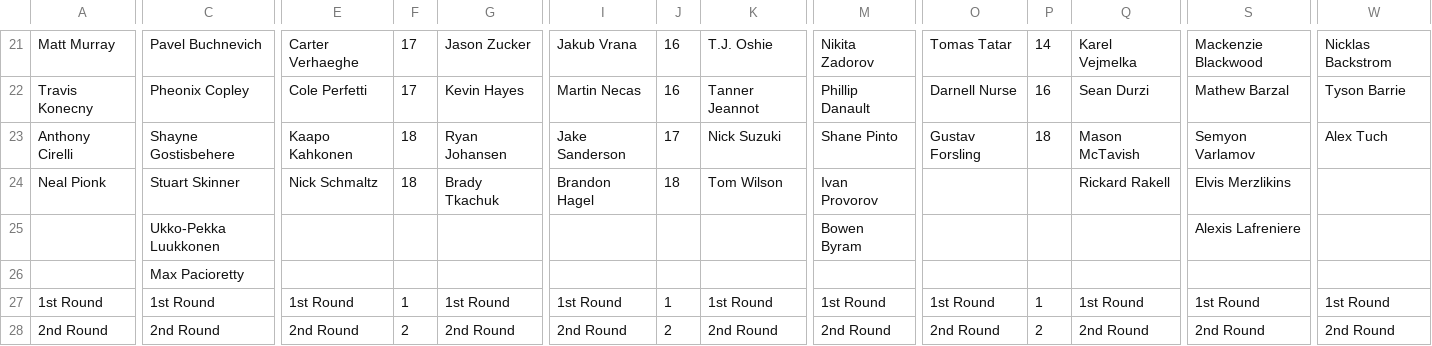
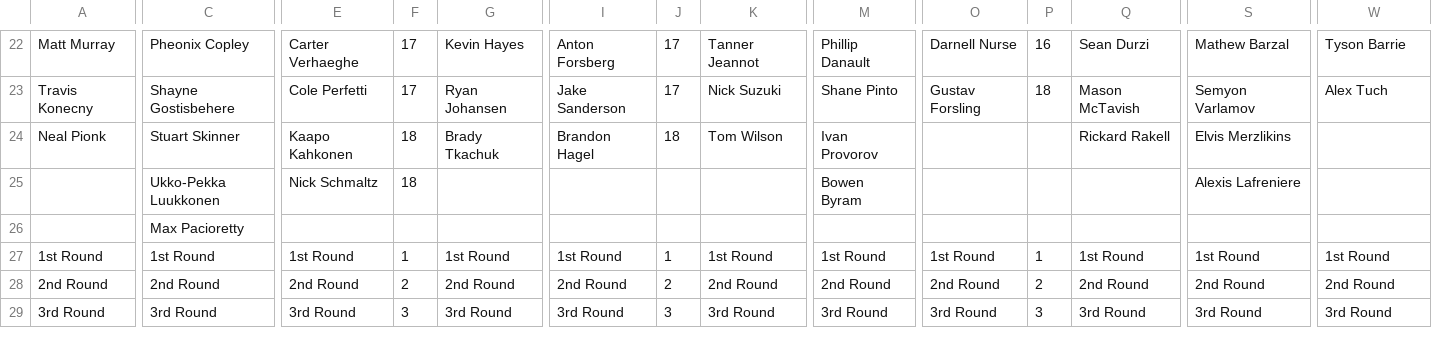
Before and after one commit to hkyplyr/keeper-league, a CSV file: docs/keeper-costs.csv, drawn as a sheet; only a part is shown, gaps mark what is left out; the shorter side is filled out with more unchanged rows; removed rows and columns are numbered as before the commit, all else as after; rows hold the shown columns only; the diff covers the shown part only; the diff names each change by its address in the sheet, - before the commit and + after, or states it on an @@ line.

```diff
--- a/docs/keeper-costs.csv
+++ b/docs/keeper-costs.csv
-C22: Pavel Buchnevich
+C22: Pheonix Copley
-G22: Jason Zucker
+G22: Kevin Hayes
-I22: Jakub Vrana
+I22: Anton Forsberg
-J22: 16
+J22: 17
-K22: T.J. Oshie
+K22: Tanner Jeannot
-M22: Nikita Zadorov
+M22: Phillip Danault
-O22: Tomas Tatar
+O22: Darnell Nurse
-P22: 14
+P22: 16
-Q22: Karel Vejmelka
+Q22: Sean Durzi
-S22: Mackenzie Blackwood
+S22: Mathew Barzal
-W22: Nicklas Backstrom
+W22: Tyson Barrie
-row 22: Travis Konecny | Pheonix Copley | Cole Perfetti | 17 | Kevin Hayes | Martin Necas | 16 | Tanner Jeannot | Phillip Danault | Darnell Nurse | 16 | Sean Durzi | Mathew Barzal | Tyson Barrie
-A23: Anthony Cirelli
+A23: Travis Konecny
-E23: Kaapo Kahkonen
+E23: Cole Perfetti
-F23: 18
+F23: 17
-E24: Nick Schmaltz
+E24: Kaapo Kahkonen
-E25: (empty)
+E25: Nick Schmaltz
-F25: (empty)
+F25: 18
```
Also changed, not shown: 1 added row and 74 edited cells elsewhere in this file.
